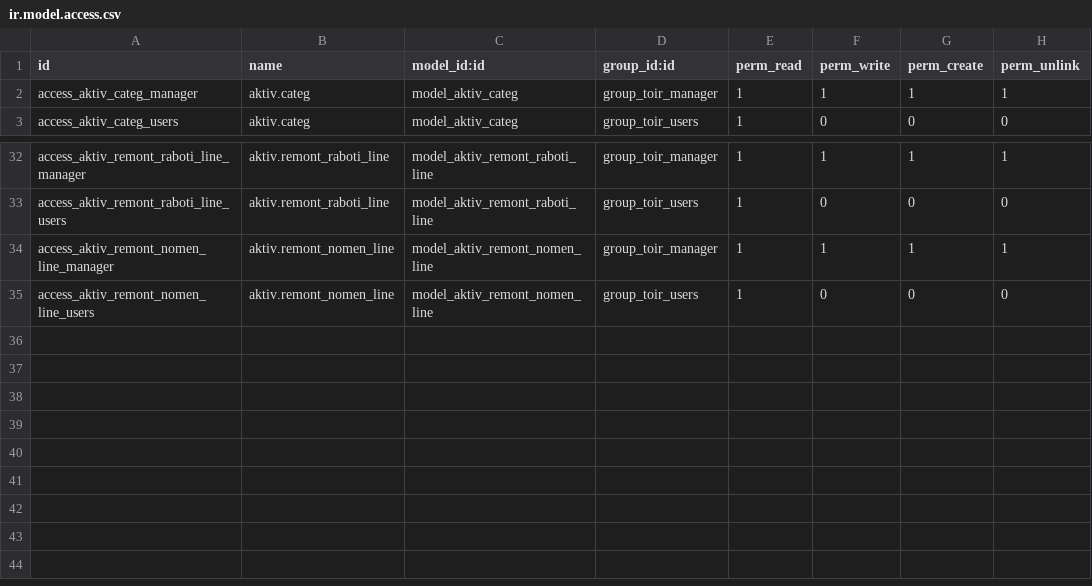
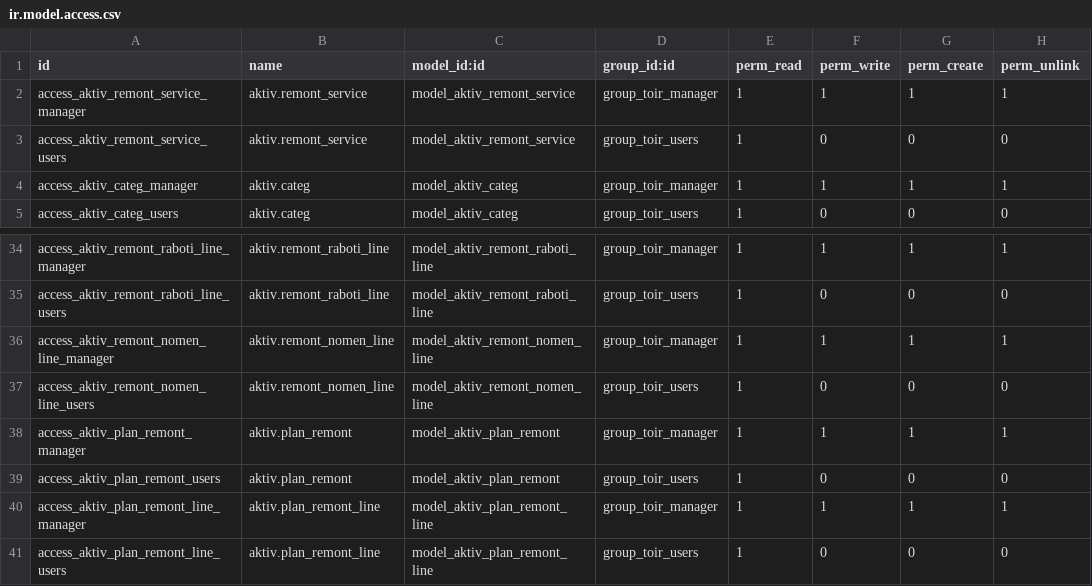
Before and after one commit to savrasovmisha/odoo-selhoz, a CSV file: addons/toir/security/ir.model.access.csv, drawn as a sheet; only a part is shown, gaps mark what is left out; the diff names each change by its address in the sheet, - before the commit and + after, or states it on an @@ line.

```diff
--- a/addons/toir/security/ir.model.access.csv
+++ b/addons/toir/security/ir.model.access.csv
+row 2: access_aktiv_remont_service_manager | aktiv.remont_service | model_aktiv_remont_service | group_toir_manager | 1 | 1 | 1 | 1
+row 3: access_aktiv_remont_service_users | aktiv.remont_service | model_aktiv_remont_service | group_toir_users | 1 | 0 | 0 | 0
+row 38: access_aktiv_plan_remont_manager | aktiv.plan_remont | model_aktiv_plan_remont | group_toir_manager | 1 | 1 | 1 | 1
+row 39: access_aktiv_plan_remont_users | aktiv.plan_remont | model_aktiv_plan_remont | group_toir_users | 1 | 0 | 0 | 0
+row 40: access_aktiv_plan_remont_line_manager | aktiv.plan_remont_line | model_aktiv_plan_remont_line | group_toir_manager | 1 | 1 | 1 | 1
+row 41: access_aktiv_plan_remont_line_users | aktiv.plan_remont_line | model_aktiv_plan_remont_line | group_toir_users | 1 | 0 | 0 | 0
```
Also changed, not shown: 9 other files.
